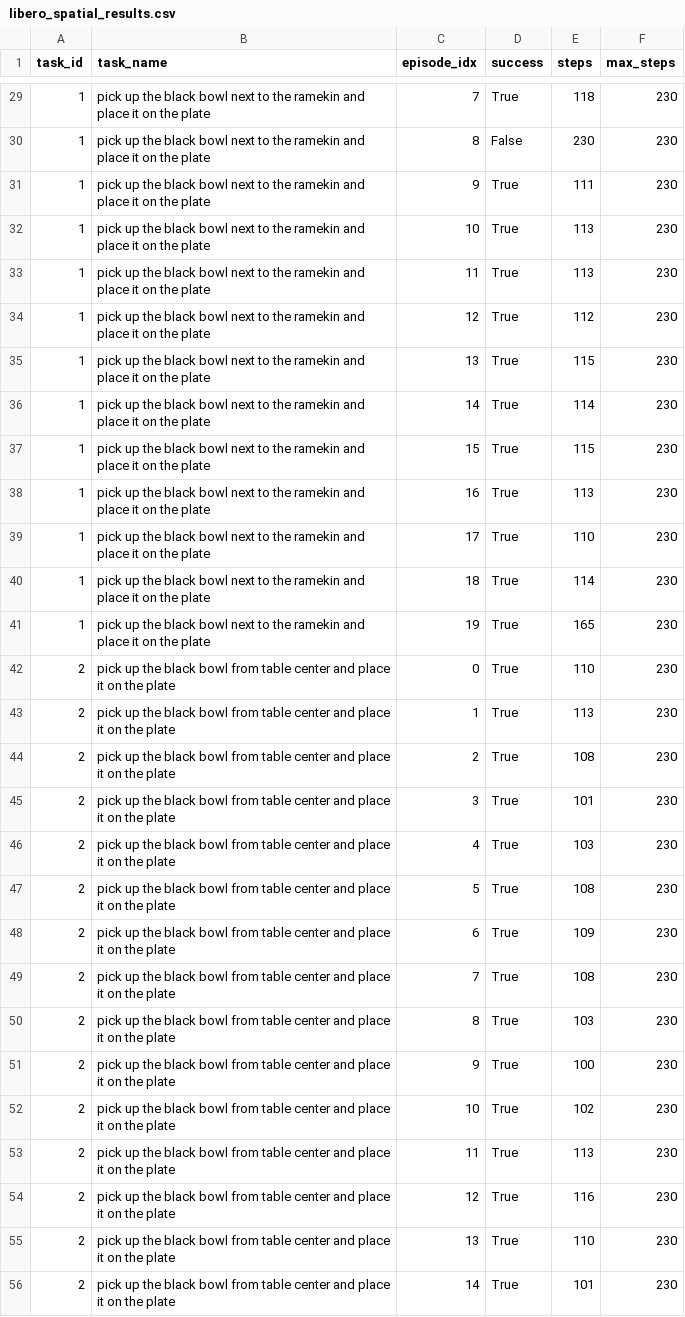
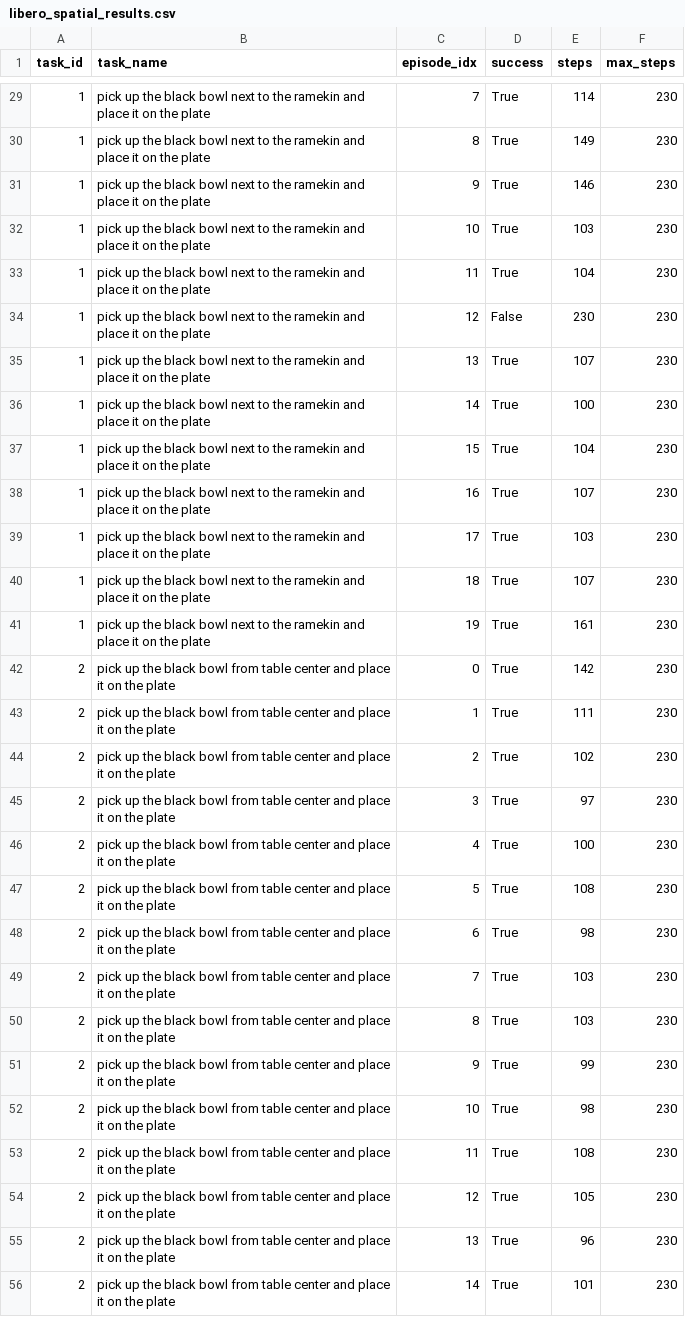
Before and after one commit to JingxuanZhang77/openpi_duquant, a CSV file: results/libero/libero_spatial_results.csv, drawn as a sheet; only a part is shown, gaps mark what is left out; the diff covers the shown part only.

```diff
--- a/results/libero/libero_spatial_results.csv
+++ b/results/libero/libero_spatial_results.csv
@@ -29,28 +29,28 @@ task_id,task_name,episode_idx,success,steps,max_steps
-1,pick up the black bowl next to the ramekin and place it on the plate,7,True,118,230
-1,pick up the black bowl next to the ramekin and place it on the plate,8,False,230,230
-1,pick up the black bowl next to the ramekin and place it on the plate,9,True,111,230
-1,pick up the black bowl next to the ramekin and place it on the plate,10,True,113,230
-1,pick up the black bowl next to the ramekin and place it on the plate,11,True,113,230
-1,pick up the black bowl next to the ramekin and place it on the plate,12,True,112,230
-1,pick up the black bowl next to the ramekin and place it on the plate,13,True,115,230
-1,pick up the black bowl next to the ramekin and place it on the plate,14,True,114,230
-1,pick up the black bowl next to the ramekin and place it on the plate,15,True,115,230
-1,pick up the black bowl next to the ramekin and place it on the plate,16,True,113,230
-1,pick up the black bowl next to the ramekin and place it on the plate,17,True,110,230
-1,pick up the black bowl next to the ramekin and place it on the plate,18,True,114,230
-1,pick up the black bowl next to the ramekin and place it on the plate,19,True,165,230
-2,pick up the black bowl from table center and place it on the plate,0,True,110,230
-2,pick up the black bowl from table center and place it on the plate,1,True,113,230
-2,pick up the black bowl from table center and place it on the plate,2,True,108,230
-2,pick up the black bowl from table center and place it on the plate,3,True,101,230
-2,pick up the black bowl from table center and place it on the plate,4,True,103,230
+1,pick up the black bowl next to the ramekin and place it on the plate,7,True,114,230
+1,pick up the black bowl next to the ramekin and place it on the plate,8,True,149,230
+1,pick up the black bowl next to the ramekin and place it on the plate,9,True,146,230
+1,pick up the black bowl next to the ramekin and place it on the plate,10,True,103,230
+1,pick up the black bowl next to the ramekin and place it on the plate,11,True,104,230
+1,pick up the black bowl next to the ramekin and place it on the plate,12,False,230,230
+1,pick up the black bowl next to the ramekin and place it on the plate,13,True,107,230
+1,pick up the black bowl next to the ramekin and place it on the plate,14,True,100,230
+1,pick up the black bowl next to the ramekin and place it on the plate,15,True,104,230
+1,pick up the black bowl next to the ramekin and place it on the plate,16,True,107,230
+1,pick up the black bowl next to the ramekin and place it on the plate,17,True,103,230
+1,pick up the black bowl next to the ramekin and place it on the plate,18,True,107,230
+1,pick up the black bowl next to the ramekin and place it on the plate,19,True,161,230
+2,pick up the black bowl from table center and place it on the plate,0,True,142,230
+2,pick up the black bowl from table center and place it on the plate,1,True,111,230
+2,pick up the black bowl from table center and place it on the plate,2,True,102,230
+2,pick up the black bowl from table center and place it on the plate,3,True,97,230
+2,pick up the black bowl from table center and place it on the plate,4,True,100,230
 2,pick up the black bowl from table center and place it on the plate,5,True,108,230
-2,pick up the black bowl from table center and place it on the plate,6,True,109,230
-2,pick up the black bowl from table center and place it on the plate,7,True,108,230
+2,pick up the black bowl from table center and place it on the plate,6,True,98,230
+2,pick up the black bowl from table center and place it on the plate,7,True,103,230
 2,pick up the black bowl from table center and place it on the plate,8,True,103,230
-2,pick up the black bowl from table center and place it on the plate,9,True,100,230
-2,pick up the black bowl from table center and place it on the plate,10,True,102,230
-2,pick up the black bowl from table center and place it on the plate,11,True,113,230
-2,pick up the black bowl from table center and place it on the plate,12,True,116,230
-2,pick up the black bowl from table center and place it on the plate,13,True,110,230
+2,pick up the black bowl from table center and place it on the plate,9,True,99,230
+2,pick up the black bowl from table center and place it on the plate,10,True,98,230
+2,pick up the black bowl from table center and place it on the plate,11,True,108,230
+2,pick up the black bowl from table center and place it on the plate,12,True,105,230
+2,pick up the black bowl from table center and place it on the plate,13,True,96,230
 2,pick up the black bowl from table center and place it on the plate,14,True,101,230
```
Also changed, not shown: 173 edited cells elsewhere in this file, 33 other files.
